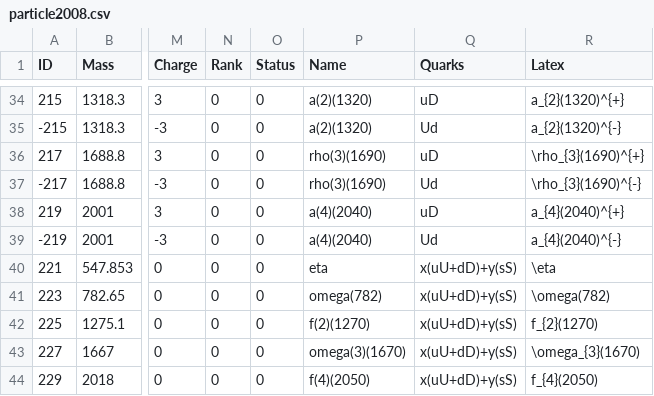
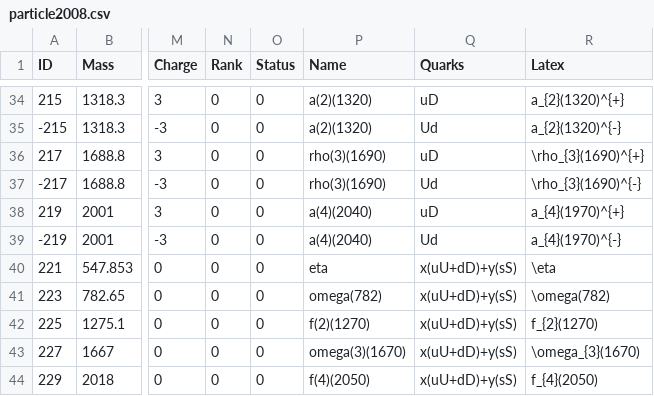
Before and after one commit to scikit-hep/particle, a CSV file: particle/data/particle2008.csv, drawn as a sheet; only a part is shown, gaps mark what is left out; the diff names each change by its address in the sheet, - before the commit and + after, or states it on an @@ line.

Commit message:
Fix missing change to particle LaTex name

```diff
--- a/particle/data/particle2008.csv
+++ b/particle/data/particle2008.csv
-R38 (Latex): a_{4}(2040)^{+}
+R38 (Latex): a_{4}(1970)^{+}
-R39 (Latex): a_{4}(2040)^{-}
+R39 (Latex): a_{4}(1970)^{-}
```
Also changed, not shown: particle/data/particle2019.csv, particle/data/pdgid_to_latex.csv.
